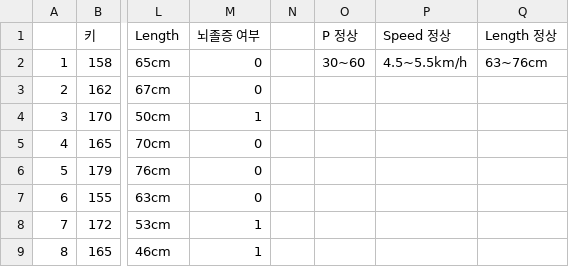
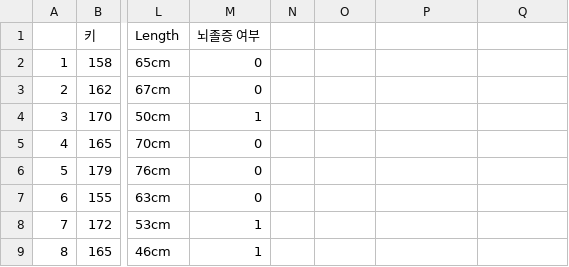
Before and after one commit to yundang0512/BIBE, a CSV file: trainset.csv, drawn as a sheet; only a part is shown, gaps mark what is left out; the diff names each change by its address in the sheet, - before the commit and + after, or states it on an @@ line.

Commit message:
Add files via upload

```diff
--- a/trainset.csv
+++ b/trainset.csv
-O1: P 정상
+O1: (empty)
-P1: Speed 정상
+P1: (empty)
-Q1: Length 정상
+Q1: (empty)
-O2: 30~60
+O2: (empty)
-P2: 4.5~5.5km/h
+P2: (empty)
-Q2: 63~76cm
+Q2: (empty)
```
